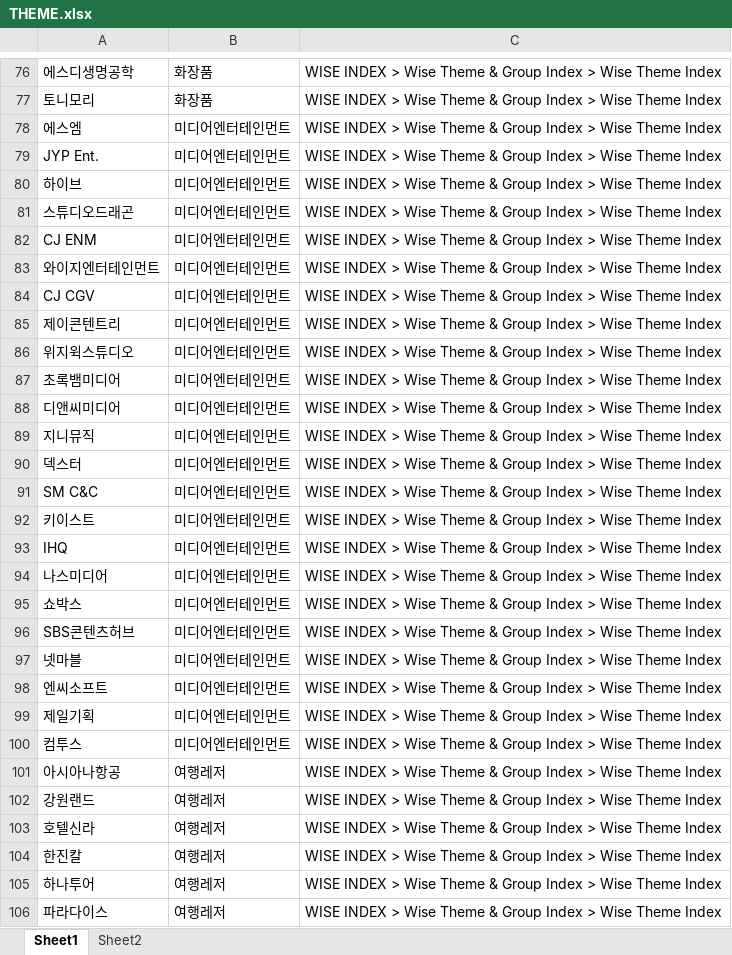
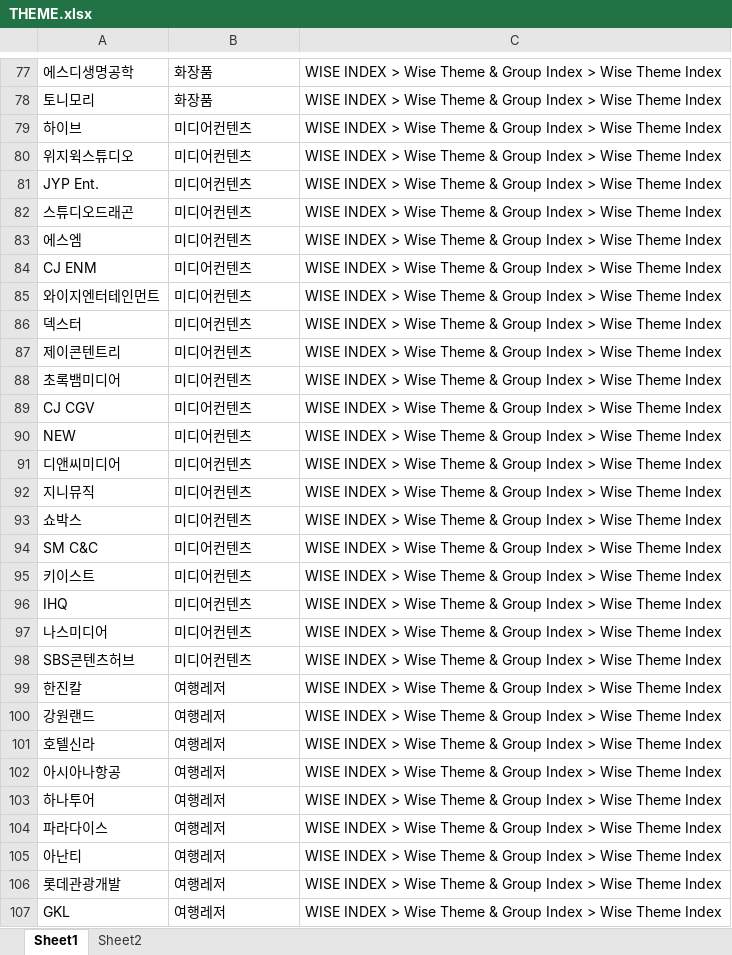
Before and after one commit to Jehoshaphat-kr/marketport, an Excel workbook: warehouse/group/handler/THEME.xlsx, sheet Sheet1, drawn as a sheet; only a part is shown, gaps mark what is left out; the shorter side is filled out with more unchanged rows; values as stored, in another font and other column widths than the file's, no borders; removed rows and columns are numbered as before the commit, all else as after; the diff covers the shown part only; the diff names each change by its address in the sheet, - before the commit and + after, or states it on an @@ line.

```diff
--- a/warehouse/group/handler/THEME.xlsx (sheet Sheet1)
+++ b/warehouse/group/handler/THEME.xlsx (sheet Sheet1)
-row 78: 에스엠 | 미디어엔터테인먼트 | WISE INDEX > Wise Theme & Group Index > Wise Theme Index
-row 79: JYP Ent. | 미디어엔터테인먼트 | WISE INDEX > Wise Theme & Group Index > Wise Theme Index
-B79: 미디어엔터테인먼트
+B79: 미디어컨텐츠
+row 80: 위지윅스튜디오 | 미디어컨텐츠 | WISE INDEX > Wise Theme & Group Index > Wise Theme Index
+row 81: JYP Ent. | 미디어컨텐츠 | WISE INDEX > Wise Theme & Group Index > Wise Theme Index
-B82: 미디어엔터테인먼트
+B82: 미디어컨텐츠
+row 83: 에스엠 | 미디어컨텐츠 | WISE INDEX > Wise Theme & Group Index > Wise Theme Index
-B84:B85: 미디어엔터테인먼트
+B84:B85: 미디어컨텐츠
-row 84: CJ CGV | 미디어엔터테인먼트 | WISE INDEX > Wise Theme & Group Index > Wise Theme Index
+row 86: 덱스터 | 미디어컨텐츠 | WISE INDEX > Wise Theme & Group Index > Wise Theme Index
-B87: 미디어엔터테인먼트
+B87: 미디어컨텐츠
-row 86: 위지윅스튜디오 | 미디어엔터테인먼트 | WISE INDEX > Wise Theme & Group Index > Wise Theme Index
-B88: 미디어엔터테인먼트
+B88: 미디어컨텐츠
+row 89: CJ CGV | 미디어컨텐츠 | WISE INDEX > Wise Theme & Group Index > Wise Theme Index
+row 90: NEW | 미디어컨텐츠 | WISE INDEX > Wise Theme & Group Index > Wise Theme Index
-B91:B92: 미디어엔터테인먼트
+B91:B92: 미디어컨텐츠
-row 90: 덱스터 | 미디어엔터테인먼트 | WISE INDEX > Wise Theme & Group Index > Wise Theme Index
+row 93: 쇼박스 | 미디어컨텐츠 | WISE INDEX > Wise Theme & Group Index > Wise Theme Index
-B94:B97: 미디어엔터테인먼트
+B94:B97: 미디어컨텐츠
-row 95: 쇼박스 | 미디어엔터테인먼트 | WISE INDEX > Wise Theme & Group Index > Wise Theme Index
-B98: 미디어엔터테인먼트
+B98: 미디어컨텐츠
-row 97: 넷마블 | 미디어엔터테인먼트 | WISE INDEX > Wise Theme & Group Index > Wise Theme Index
-row 98: 엔씨소프트 | 미디어엔터테인먼트 | WISE INDEX > Wise Theme & Group Index > Wise Theme Index
-row 99: 제일기획 | 미디어엔터테인먼트 | WISE INDEX > Wise Theme & Group Index > Wise Theme Index
-row 100: 컴투스 | 미디어엔터테인먼트 | WISE INDEX > Wise Theme & Group Index > Wise Theme Index
@@ row 104 moved to row 99: 한진칼 @@
@@ row 101 moved to row 102: 아시아나항공 @@
```
Also changed, not shown: 50 added rows, 80 removed rows, 33 moved rows and 2 edited cells elsewhere in this sheet, warehouse/group/handler/TDATETF.xlsx, 8 other files.
